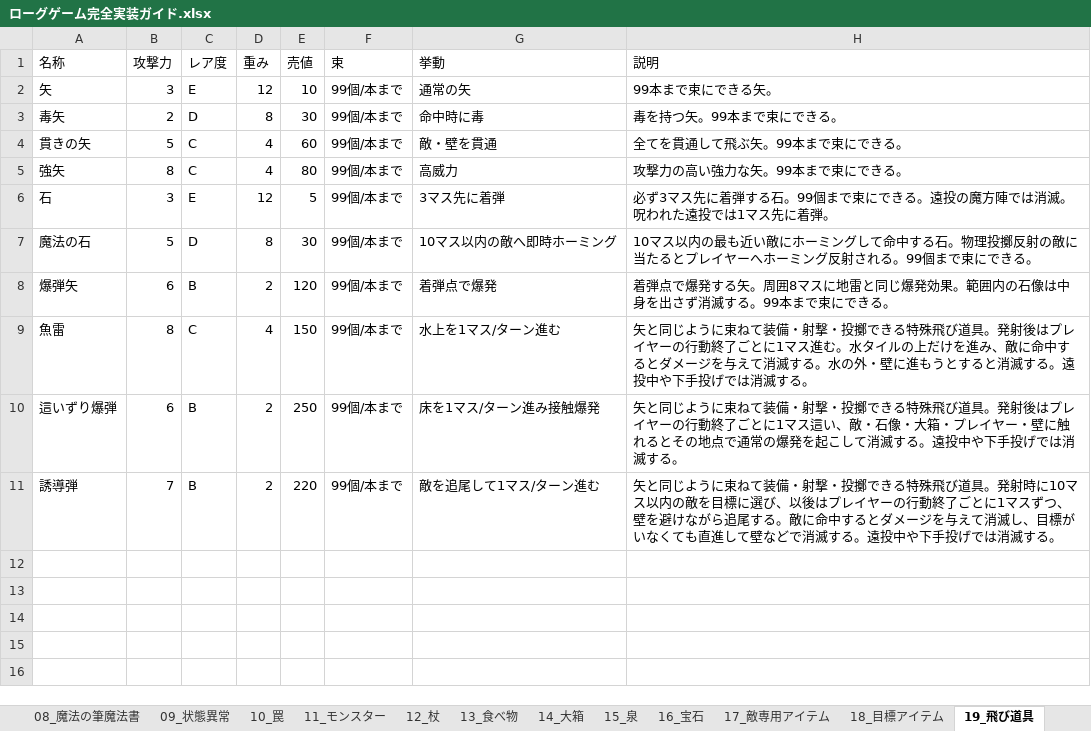
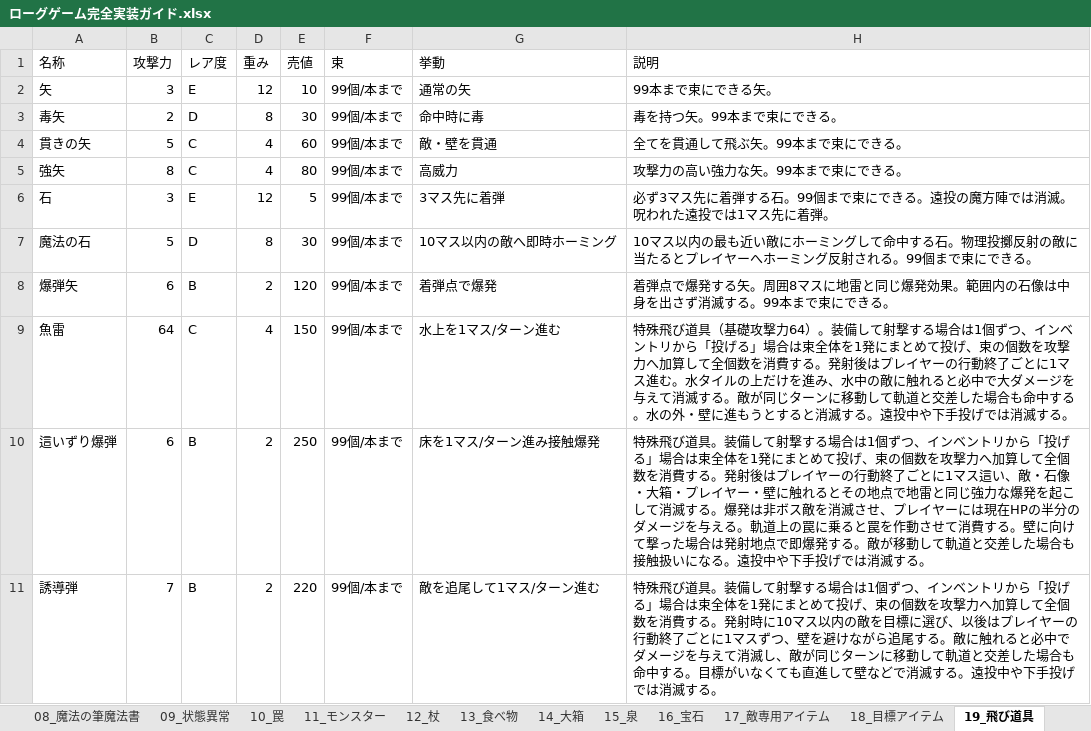
Before and after one commit to akechiment-commits/Rogue, an Excel workbook: ローグゲーム完全実装ガイド.xlsx, sheet 19_飛び道具, drawn as a sheet; values as stored, in another font and other column widths than the file's, no borders; the diff names each change by its address in the sheet, - before the commit and + after, or states it on an @@ line.

```diff
--- a/ローグゲーム完全実装ガイド.xlsx (sheet 19_飛び道具)
+++ b/ローグゲーム完全実装ガイド.xlsx (sheet 19_飛び道具)
-B9 (攻撃力): 8
+B9 (攻撃力): 64
-H9 (説明): 矢と同じように束ねて装備・射撃・投擲できる特殊飛び道具。発射後はプレイヤーの行動終了ごとに1マス進む。水タイルの上だけを進み、敵に命中するとダメージを与えて消滅する。水…
+H9 (説明): 特殊飛び道具（基礎攻撃力64）。装備して射撃する場合は1個ずつ、インベントリから「投げる」場合は束全体を1発にまとめて投げ、束の個数を攻撃力へ加算して全個数を消費する。発射後はプレイヤーの行動終了ごとに1マス進む。水タイルの上だけを進み、水中の敵に触れると必中で大ダメージを与えて消滅する。敵が同じターンに移動して軌道と交差した場合も命中する。水…
-H10 (説明): 矢と同じように束ねて装備・射撃・投擲できる特殊飛び道具。発射後はプレイヤーの行動終了ごとに1マス這い、敵・石像・大箱・プレイヤー・壁に触れるとその地点で通常の爆発を起こして消滅する。遠投…
+H10 (説明): 特殊飛び道具。装備して射撃する場合は1個ずつ、インベントリから「投げる」場合は束全体を1発にまとめて投げ、束の個数を攻撃力へ加算して全個数を消費する。発射後はプレイヤーの行動終了ごとに1マス這い、敵・石像・大箱・プレイヤー・壁に触れるとその地点で地雷と同じ強力な爆発を起こして消滅する。爆発は非ボス敵を消滅させ、プレイヤーには現在HPの半分のダメージを与える。軌道上の罠に乗ると罠を作動させて消費する。壁に向けて撃った場合は発射地点で即爆発する。敵が移動して軌道と交差した場合も接触扱いになる。遠投…
-H11 (説明): 矢と同じように束ねて装備・射撃・投擲できる特殊飛び道具。発射時に10マス以内の敵を目標に選び、以後はプレイヤーの行動終了ごとに1マスずつ、壁を避けながら追尾する。敵に命中するとダメージを与えて消滅し、目標がい…
+H11 (説明): 特殊飛び道具。装備して射撃する場合は1個ずつ、インベントリから「投げる」場合は束全体を1発にまとめて投げ、束の個数を攻撃力へ加算して全個数を消費する。発射時に10マス以内の敵を目標に選び、以後はプレイヤーの行動終了ごとに1マスずつ、壁を避けながら追尾する。敵に触れると必中でダメージを与えて消滅し、敵が同じターンに移動して軌道と交差した場合も命中する。目標がい…
```
Also changed, not shown: sheet 14_大箱, 5 other files.
